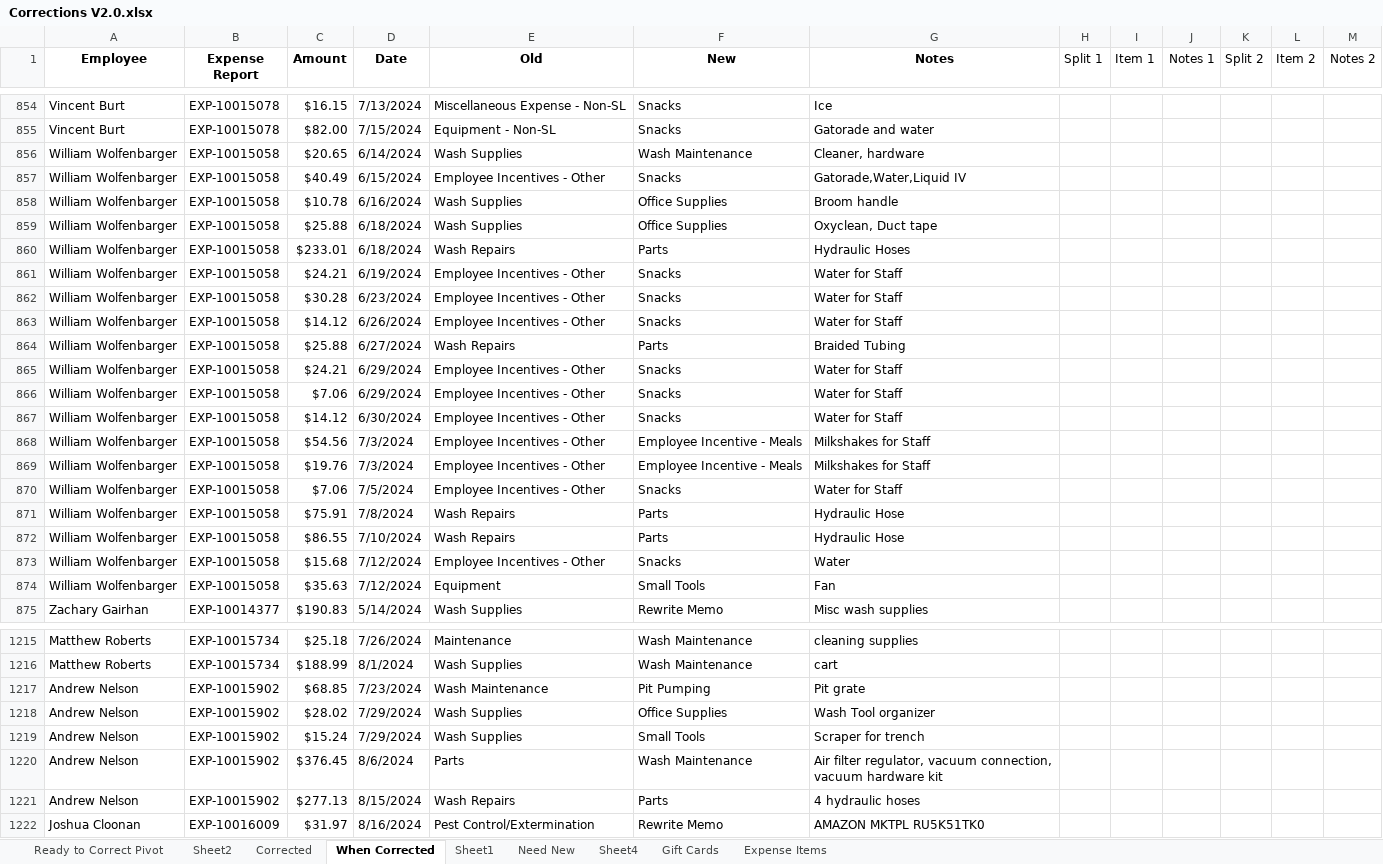
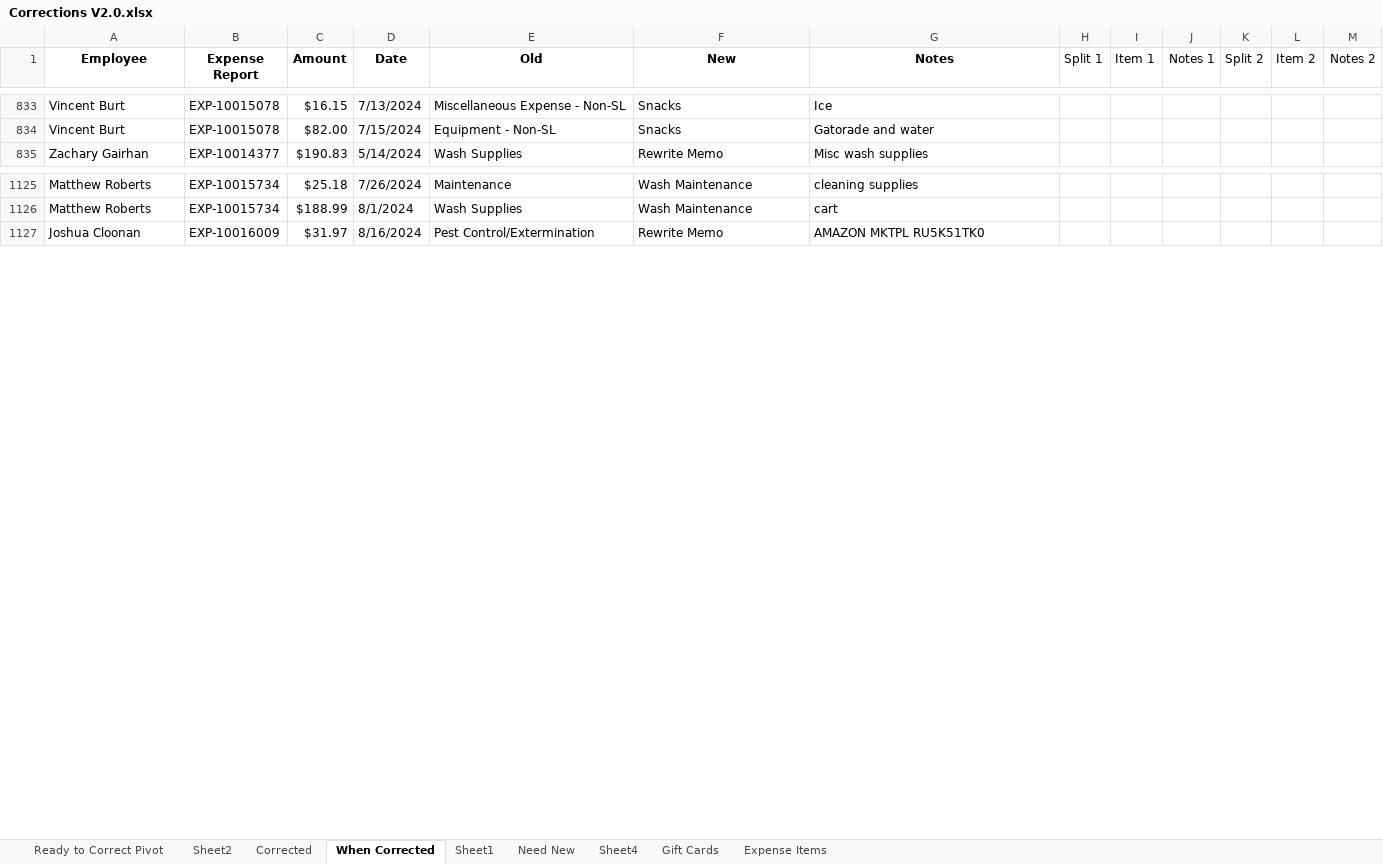
Before and after one commit to ryanlynch0925/Work_Projects, an Excel workbook: Expense_Reporting_Emails/Corrections V2.0.xlsx, sheet When Corrected, drawn as a sheet; only a part is shown, gaps mark what is left out; values as stored, in another font and other column widths than the file's, no borders; conditional formats and table styles not drawn; removed rows and columns are numbered as before the commit, all else as after; the diff covers the shown part only; the diff names each change by its address in the sheet, - before the commit and + after, or states it on an @@ line.

```diff
--- a/Expense_Reporting_Emails/Corrections V2.0.xlsx (sheet When Corrected)
+++ b/Expense_Reporting_Emails/Corrections V2.0.xlsx (sheet When Corrected)
-row 856: William Wolfenbarger | EXP-10015058 | $20.65 | 6/14/2024 | Wash Supplies | Wash Maintenance | Cleaner, hardware
-row 857: William Wolfenbarger | EXP-10015058 | $40.49 | 6/15/2024 | Employee Incentives - Other | Snacks | Gatorade,Water,Liquid IV
-row 858: William Wolfenbarger | EXP-10015058 | $10.78 | 6/16/2024 | Wash Supplies | Office Supplies | Broom handle
-row 859: William Wolfenbarger | EXP-10015058 | $25.88 | 6/18/2024 | Wash Supplies | Office Supplies | Oxyclean, Duct tape
-row 860: William Wolfenbarger | EXP-10015058 | $233.01 | 6/18/2024 | Wash Repairs | Parts | Hydraulic Hoses
-row 861: William Wolfenbarger | EXP-10015058 | $24.21 | 6/19/2024 | Employee Incentives - Other | Snacks | Water for Staff
-row 862: William Wolfenbarger | EXP-10015058 | $30.28 | 6/23/2024 | Employee Incentives - Other | Snacks | Water for Staff
-row 863: William Wolfenbarger | EXP-10015058 | $14.12 | 6/26/2024 | Employee Incentives - Other | Snacks | Water for Staff
-row 864: William Wolfenbarger | EXP-10015058 | $25.88 | 6/27/2024 | Wash Repairs | Parts | Braided Tubing
-row 865: William Wolfenbarger | EXP-10015058 | $24.21 | 6/29/2024 | Employee Incentives - Other | Snacks | Water for Staff
-row 866: William Wolfenbarger | EXP-10015058 | $7.06 | 6/29/2024 | Employee Incentives - Other | Snacks | Water for Staff
-row 867: William Wolfenbarger | EXP-10015058 | $14.12 | 6/30/2024 | Employee Incentives - Other | Snacks | Water for Staff
-row 868: William Wolfenbarger | EXP-10015058 | $54.56 | 7/3/2024 | Employee Incentives - Other | Employee Incentive - Meals | Milkshakes for Staff
-row 869: William Wolfenbarger | EXP-10015058 | $19.76 | 7/3/2024 | Employee Incentives - Other | Employee Incentive - Meals | Milkshakes for Staff
-row 870: William Wolfenbarger | EXP-10015058 | $7.06 | 7/5/2024 | Employee Incentives - Other | Snacks | Water for Staff
-row 871: William Wolfenbarger | EXP-10015058 | $75.91 | 7/8/2024 | Wash Repairs | Parts | Hydraulic Hose
-row 872: William Wolfenbarger | EXP-10015058 | $86.55 | 7/10/2024 | Wash Repairs | Parts | Hydraulic Hose
-row 873: William Wolfenbarger | EXP-10015058 | $15.68 | 7/12/2024 | Employee Incentives - Other | Snacks | Water
-row 874: William Wolfenbarger | EXP-10015058 | $35.63 | 7/12/2024 | Equipment | Small Tools | Fan
-row 1217: Andrew Nelson | EXP-10015902 | $68.85 | 7/23/2024 | Wash Maintenance | Pit Pumping | Pit grate
-row 1218: Andrew Nelson | EXP-10015902 | $28.02 | 7/29/2024 | Wash Supplies | Office Supplies | Wash Tool organizer
-row 1219: Andrew Nelson | EXP-10015902 | $15.24 | 7/29/2024 | Wash Supplies | Small Tools | Scraper for trench
-row 1220: Andrew Nelson | EXP-10015902 | $376.45 | 8/6/2024 | Parts | Wash Maintenance | Air filter regulator, vacuum connection, vacuum hardware kit
-row 1221: Andrew Nelson | EXP-10015902 | $277.13 | 8/15/2024 | Wash Repairs | Parts | 4 hydraulic hoses
```
Also changed, not shown: 173 added rows and 87 removed rows elsewhere in this sheet, sheet Corrected, sheet Need New, 40 other files.
